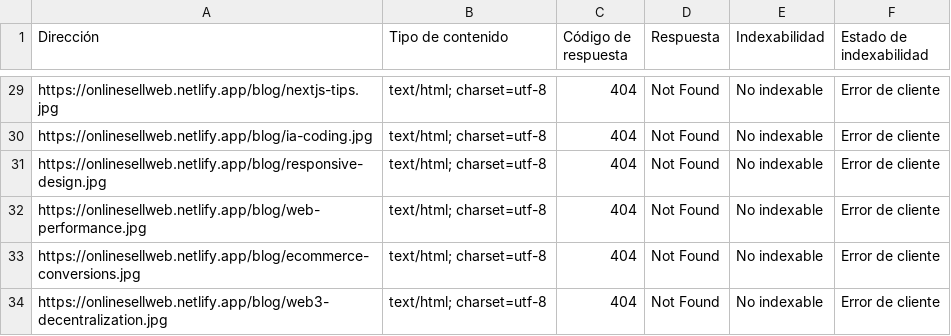
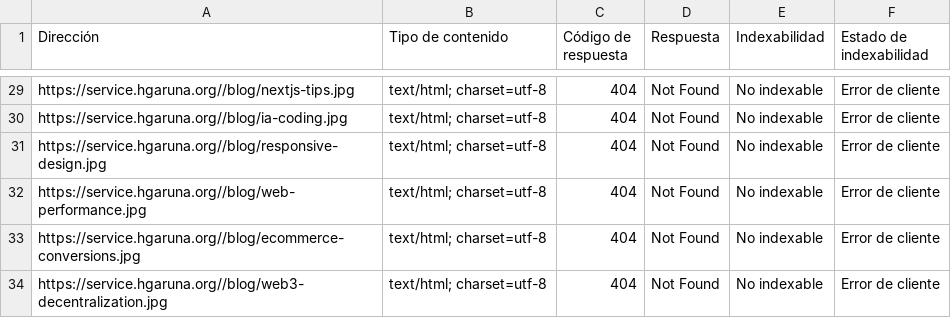
Before and after one commit to 23sarmiento78/onlinesellwebofficial, a CSV file: sitemaps_todo.csv, drawn as a sheet; only a part is shown, gaps mark what is left out; the diff covers the shown part only.

```diff
--- a/sitemaps_todo.csv
+++ b/sitemaps_todo.csv
@@ -29,6 +29,6 @@
-"https://onlinesellweb.netlify.app/blog/nextjs-tips.jpg","text/html; charset=utf-8","404","Not Found","No indexable","Error de cliente"
-"https://onlinesellweb.netlify.app/blog/ia-coding.jpg","text/html; charset=utf-8","404","Not Found","No indexable","Error de cliente"
-"https://onlinesellweb.netlify.app/blog/responsive-design.jpg","text/html; charset=utf-8","404","Not Found","No indexable","Error de cliente"
-"https://onlinesellweb.netlify.app/blog/web-performance.jpg","text/html; charset=utf-8","404","Not Found","No indexable","Error de cliente"
-"https://onlinesellweb.netlify.app/blog/ecommerce-conversions.jpg","text/html; charset=utf-8","404","Not Found","No indexable","Error de cliente"
-"https://onlinesellweb.netlify.app/blog/web3-decentralization.jpg","text/html; charset=utf-8","404","Not Found","No indexable","Error de cliente"
+"https://service.hgaruna.org//blog/nextjs-tips.jpg","text/html; charset=utf-8","404","Not Found","No indexable","Error de cliente"
+"https://service.hgaruna.org//blog/ia-coding.jpg","text/html; charset=utf-8","404","Not Found","No indexable","Error de cliente"
+"https://service.hgaruna.org//blog/responsive-design.jpg","text/html; charset=utf-8","404","Not Found","No indexable","Error de cliente"
+"https://service.hgaruna.org//blog/web-performance.jpg","text/html; charset=utf-8","404","Not Found","No indexable","Error de cliente"
+"https://service.hgaruna.org//blog/ecommerce-conversions.jpg","text/html; charset=utf-8","404","Not Found","No indexable","Error de cliente"
+"https://service.hgaruna.org//blog/web3-decentralization.jpg","text/html; charset=utf-8","404","Not Found","No indexable","Error de cliente"
```
Also changed, not shown: 27 edited cells elsewhere in this file, 5 other files.
